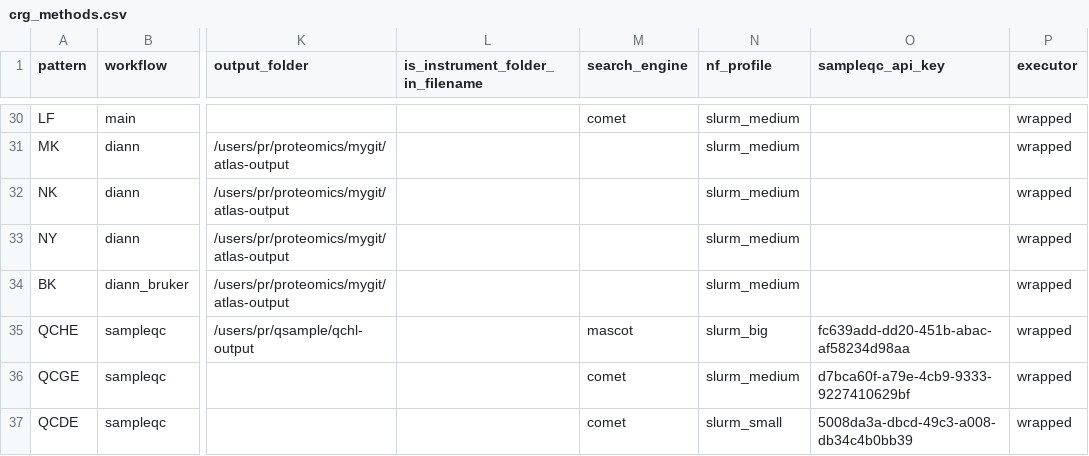
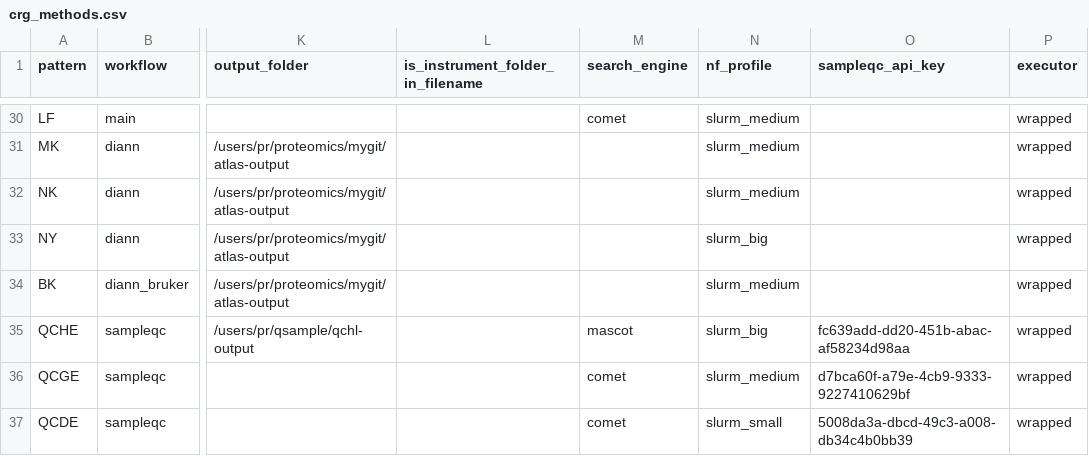
Before and after one commit to proteomicsunitcrg/atlas-config, a CSV file: atlas-dev/assets/crg_methods.csv, drawn as a sheet; only a part is shown, gaps mark what is left out; the diff names each change by its address in the sheet, - before the commit and + after, or states it on an @@ line.

```diff
--- a/atlas-dev/assets/crg_methods.csv
+++ b/atlas-dev/assets/crg_methods.csv
-N33 (nf_profile): slurm_medium
+N33 (nf_profile): slurm_big
```
Also changed, not shown: atlas-main/assets/crg_methods.csv, atlas-test/assets/crg_methods.csv.
